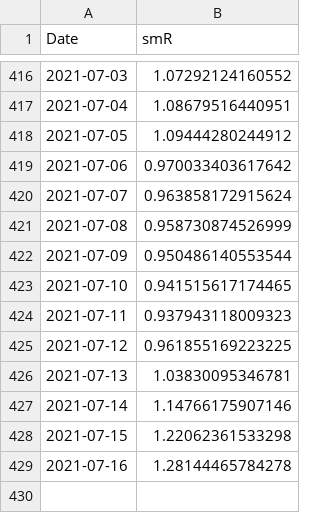
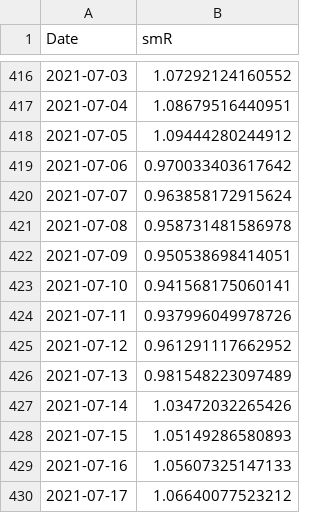
Before and after one commit to nishanshaik/sunset_angels-jump, a CSV file: India.csv, drawn as a sheet; only a part is shown, gaps mark what is left out.

```diff
--- a/India.csv
+++ b/India.csv
@@ -420,10 +420,11 @@
 2021-07-07,0.963858172915624
-2021-07-08,0.958730874526999
-2021-07-09,0.950486140553544
-2021-07-10,0.941515617174465
-2021-07-11,0.937943118009323
-2021-07-12,0.961855169223225
-2021-07-13,1.03830095346781
-2021-07-14,1.14766175907146
-2021-07-15,1.22062361533298
-2021-07-16,1.28144465784278
+2021-07-08,0.958731481586978
+2021-07-09,0.950538698414051
+2021-07-10,0.941568175060141
+2021-07-11,0.937996049978726
+2021-07-12,0.961291117662952
+2021-07-13,0.981548223097489
+2021-07-14,1.03472032265426
+2021-07-15,1.05149286580893
+2021-07-16,1.05607325147133
+2021-07-17,1.06640077523212
```
Also changed, not shown: States.csv, 38 other files.
